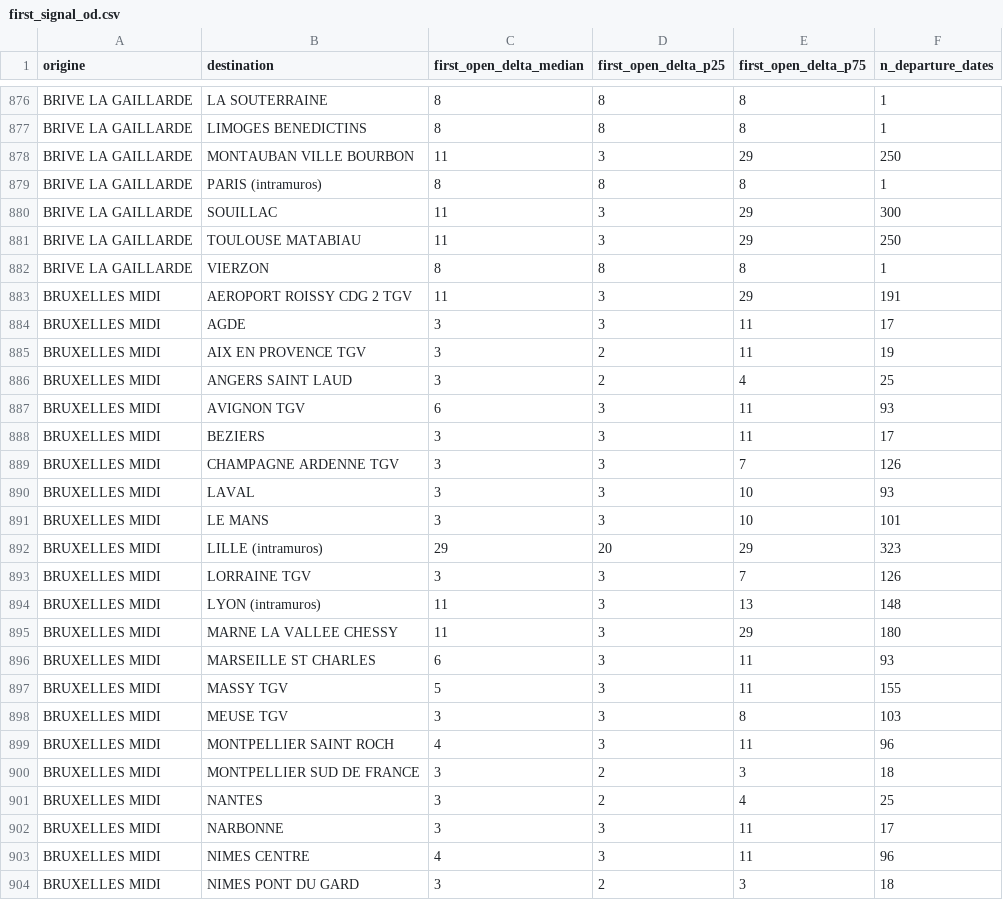
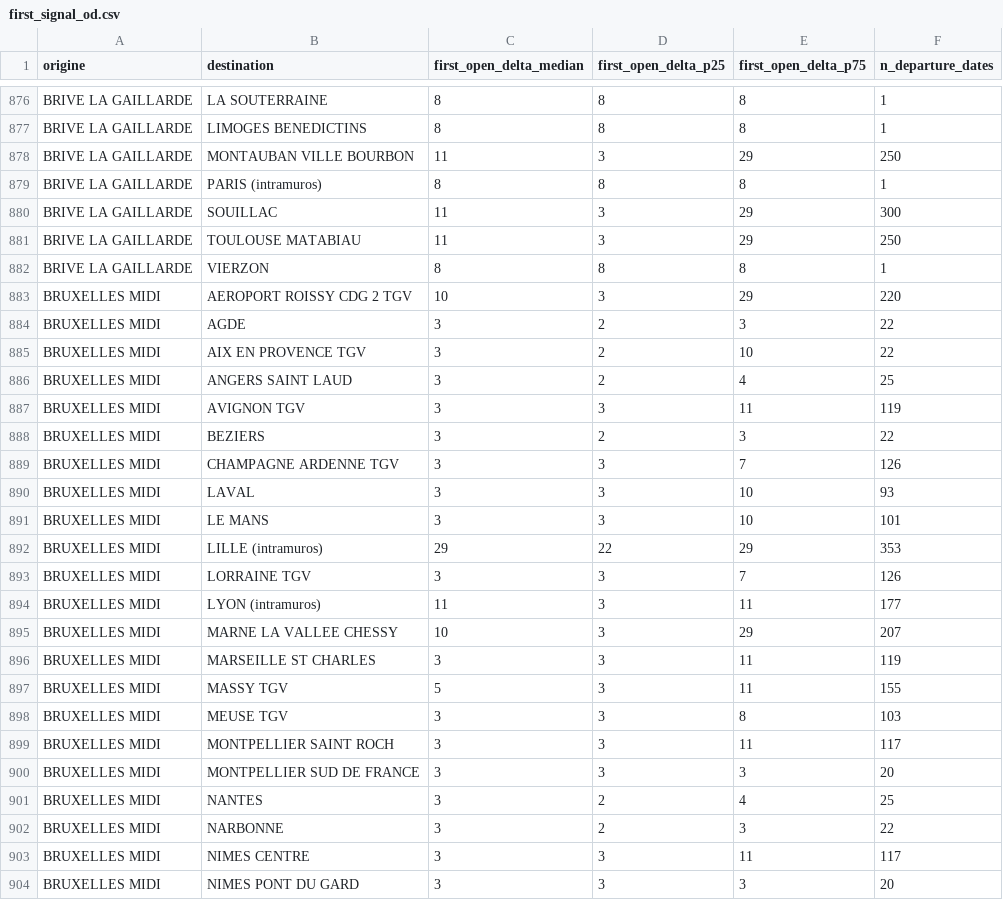
Before and after one commit to matteotoutain/ECM_2526_FinalProject, a CSV file: precomputed/first_signal_od.csv, drawn as a sheet; only a part is shown, gaps mark what is left out; the diff covers the shown part only.

```diff
--- a/precomputed/first_signal_od.csv
+++ b/precomputed/first_signal_od.csv
@@ -882,8 +882,8 @@ BRIVE LA GAILLARDE,TOULOUSE MATABIAU,11,3,29,250
 BRIVE LA GAILLARDE,VIERZON,8,8,8,1
-BRUXELLES MIDI,AEROPORT ROISSY CDG 2 TGV,11,3,29,191
-BRUXELLES MIDI,AGDE,3,3,11,17
-BRUXELLES MIDI,AIX EN PROVENCE TGV,3,2,11,19
+BRUXELLES MIDI,AEROPORT ROISSY CDG 2 TGV,10,3,29,220
+BRUXELLES MIDI,AGDE,3,2,3,22
+BRUXELLES MIDI,AIX EN PROVENCE TGV,3,2,10,22
 BRUXELLES MIDI,ANGERS SAINT LAUD,3,2,4,25
-BRUXELLES MIDI,AVIGNON TGV,6,3,11,93
-BRUXELLES MIDI,BEZIERS,3,3,11,17
+BRUXELLES MIDI,AVIGNON TGV,3,3,11,119
+BRUXELLES MIDI,BEZIERS,3,2,3,22
 BRUXELLES MIDI,CHAMPAGNE ARDENNE TGV,3,3,7,126
@@ -891,14 +891,14 @@ BRUXELLES MIDI,LAVAL,3,3,10,93
 BRUXELLES MIDI,LE MANS,3,3,10,101
-BRUXELLES MIDI,LILLE (intramuros),29,20,29,323
+BRUXELLES MIDI,LILLE (intramuros),29,22,29,353
 BRUXELLES MIDI,LORRAINE TGV,3,3,7,126
-BRUXELLES MIDI,LYON (intramuros),11,3,13,148
-BRUXELLES MIDI,MARNE LA VALLEE CHESSY,11,3,29,180
-BRUXELLES MIDI,MARSEILLE ST CHARLES,6,3,11,93
+BRUXELLES MIDI,LYON (intramuros),11,3,11,177
+BRUXELLES MIDI,MARNE LA VALLEE CHESSY,10,3,29,207
+BRUXELLES MIDI,MARSEILLE ST CHARLES,3,3,11,119
 BRUXELLES MIDI,MASSY TGV,5,3,11,155
 BRUXELLES MIDI,MEUSE TGV,3,3,8,103
-BRUXELLES MIDI,MONTPELLIER SAINT ROCH,4,3,11,96
-BRUXELLES MIDI,MONTPELLIER SUD DE FRANCE,3,2,3,18
+BRUXELLES MIDI,MONTPELLIER SAINT ROCH,3,3,11,117
+BRUXELLES MIDI,MONTPELLIER SUD DE FRANCE,3,3,3,20
 BRUXELLES MIDI,NANTES,3,2,4,25
-BRUXELLES MIDI,NARBONNE,3,3,11,17
-BRUXELLES MIDI,NIMES CENTRE,4,3,11,96
-BRUXELLES MIDI,NIMES PONT DU GARD,3,2,3,18
+BRUXELLES MIDI,NARBONNE,3,2,3,22
+BRUXELLES MIDI,NIMES CENTRE,3,3,11,117
+BRUXELLES MIDI,NIMES PONT DU GARD,3,3,3,20
```
Also changed, not shown: 153 edited cells elsewhere in this file, precomputed/first_signal_od/by_entity/JCNORDSUD.csv, precomputed/first_signal_od/by_entity/VDRPA.csv, 8 other files.
